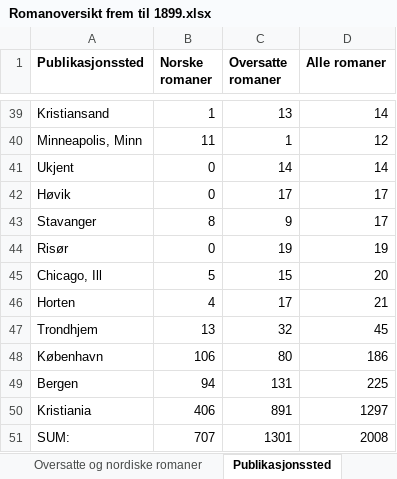
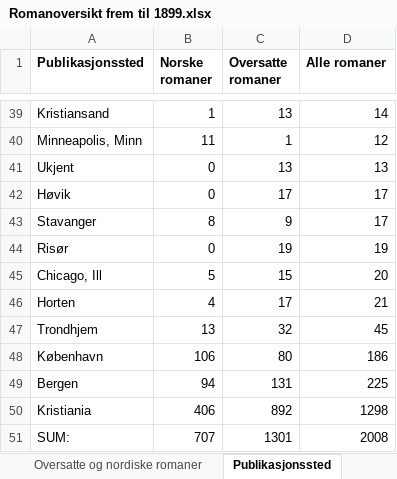
Before and after one commit to 1420jeha/Norwegian-novels, an Excel workbook: Romanoversikt frem til 1899.xlsx, sheet Publikasjonssted, drawn as a sheet; only a part is shown, gaps mark what is left out; values as stored, in another font and other column widths than the file's, no borders; charts and pictures and table styles not drawn; the diff names each change by its address in the sheet, - before the commit and + after, or states it on an @@ line.

```diff
--- a/Romanoversikt frem til 1899.xlsx (sheet Publikasjonssted)
+++ b/Romanoversikt frem til 1899.xlsx (sheet Publikasjonssted)
-C41 (Oversatte romaner): 14
+C41 (Oversatte romaner): 13
-D41 (Alle romaner): 14
+D41 (Alle romaner): 13
-C50 (Oversatte romaner): 891
+C50 (Oversatte romaner): 892
-D50 (Alle romaner): 1297
+D50 (Alle romaner): 1298
```
Also changed, not shown: sheet Oversatte og nordiske romaner, sheet Norske romaner, charts or pictures.
